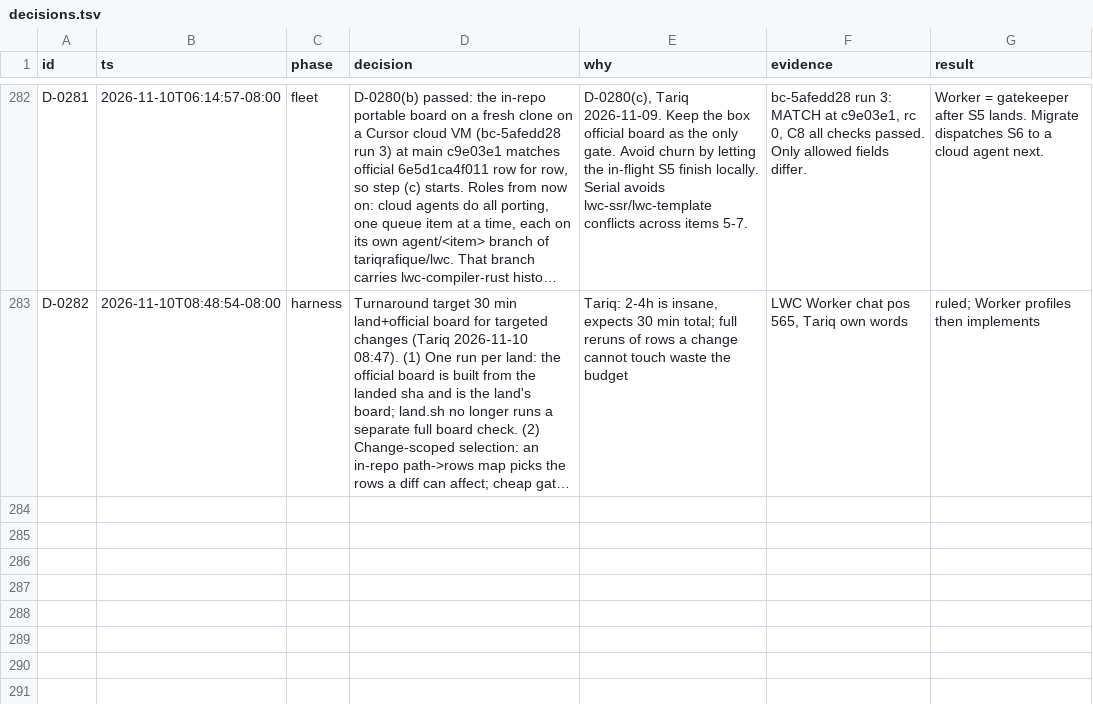
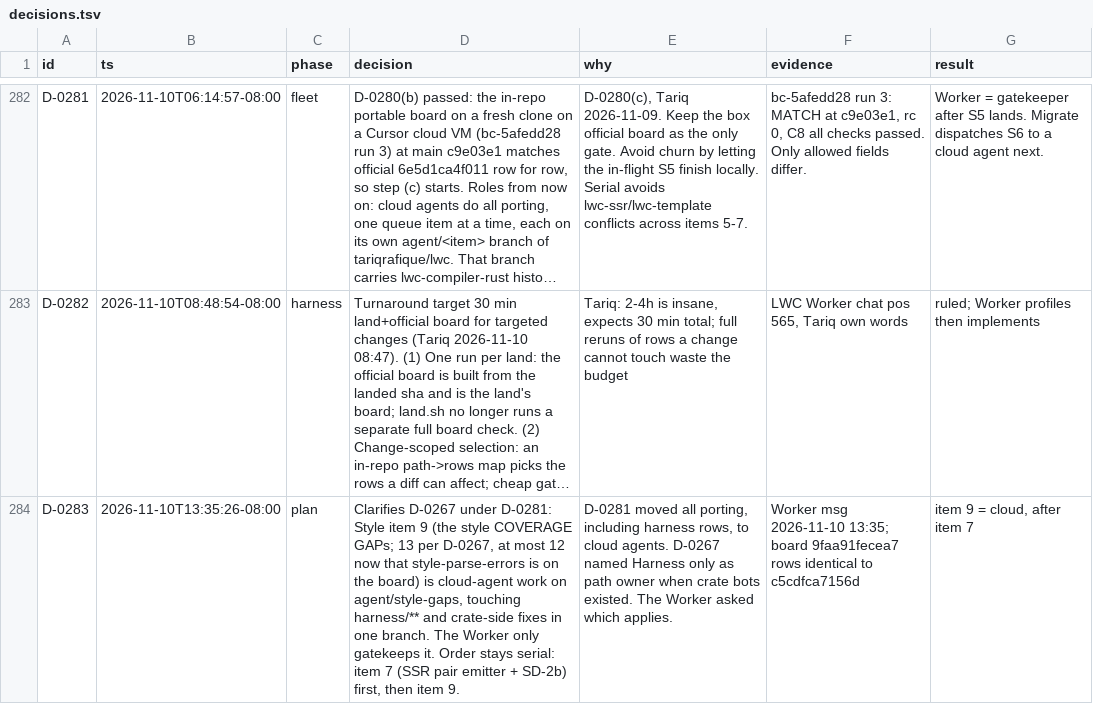
Before and after one commit to tariqrafique/lwc, a TSV file: handoff/notes/lwc-rust-migrate/decisions.tsv, drawn as a sheet; only a part is shown, gaps mark what is left out; long unchanged cells end in …; the diff names each change by its address in the sheet, - before the commit and + after, or states it on an @@ line.

Commit message:
compiler-rust: official board 9faa91fecea7 @ a9ee6d9; handoff refresh 2026-11-10 13:55 PST

```diff
--- a/handoff/notes/lwc-rust-migrate/decisions.tsv
+++ b/handoff/notes/lwc-rust-migrate/decisions.tsv
+row 284: D-0283 | 2026-11-10T13:35:26-08:00 | plan | Clarifies D-0267 under D-0281: Style item 9 (the style COVERAGE GAPs; 13 per D-0267, at most 12 now that style-parse-errors is on the board) is cloud-agent work on agent/style-gaps, touching harness/** and crate-side fixes in one branch. The Worker only gatekeeps it. Order stays serial: item 7 (SSR pair emitter + SD-2b) first, then item 9. | D-0281 moved all porting, including harness rows, to cloud agents. D-0267 named Harness only as path owner when crate bots existed. The Worker asked which applies. | Worker msg 2026-11-10 13:35; board 9faa91fecea7 rows identical to c5cdfca7156d | item 9 = cloud, after item 7
```
Also changed, not shown: 41 other files.
